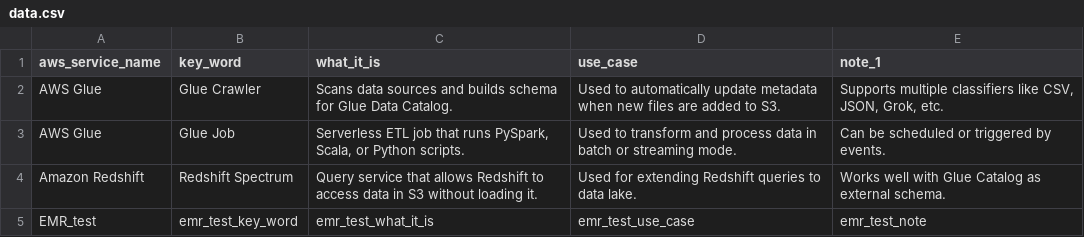
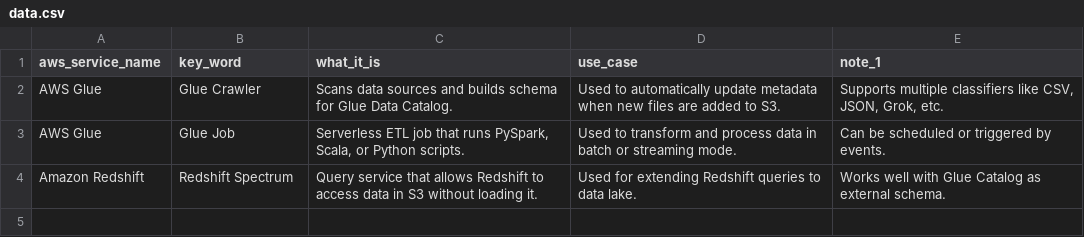
Before and after one commit to Harishankar1988/aws-flashcards, a CSV file: data.csv, drawn as a sheet; the diff names each change by its address in the sheet, - before the commit and + after, or states it on an @@ line.

```diff
--- a/data.csv
+++ b/data.csv
-row 5: EMR_test | emr_test_key_word | emr_test_what_it_is | emr_test_use_case | emr_test_note
```
Also changed, not shown: 3 other files.
